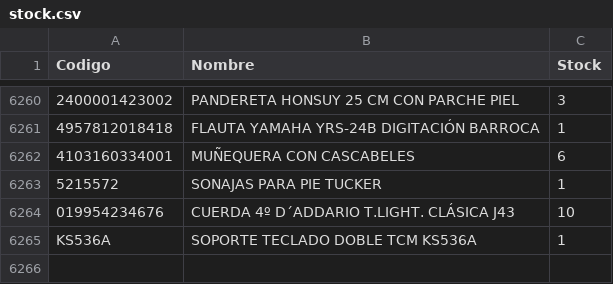
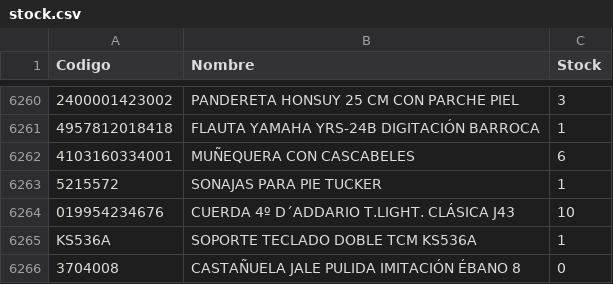
Before and after one commit to musicaldacapo/musicaldacapo.github.io, a CSV file: stock.csv, drawn as a sheet; only a part is shown, gaps mark what is left out; the diff names each change by its address in the sheet, - before the commit and + after, or states it on an @@ line.

Commit message:
Auto-update stock: 05-11 15:27

```diff
--- a/stock.csv
+++ b/stock.csv
+row 6266: 3704008 | CASTAÑUELA JALE PULIDA IMITACIÓN ÉBANO 8 | 0
```
